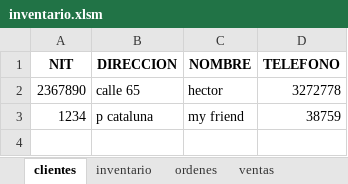
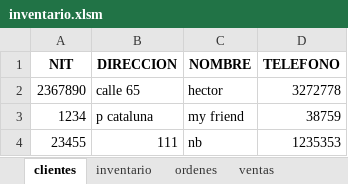
Before and after one commit to lguerra98/studious-winner, an Excel workbook: inventario.xlsm, sheet clientes, drawn as a sheet; values as stored, in another font and other column widths than the file's, no borders; table styles not drawn; the diff names each change by its address in the sheet, - before the commit and + after, or states it on an @@ line.

```diff
--- a/inventario.xlsm (sheet clientes)
+++ b/inventario.xlsm (sheet clientes)
+row 4: 23455 | 111 | nb | 1235353
```
Also changed, not shown: sheet inventario, sheet ordenes.
